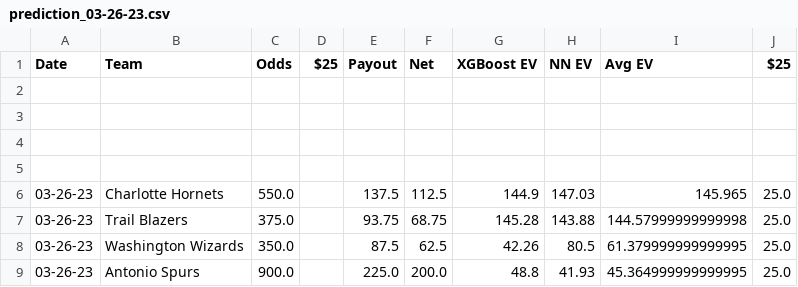
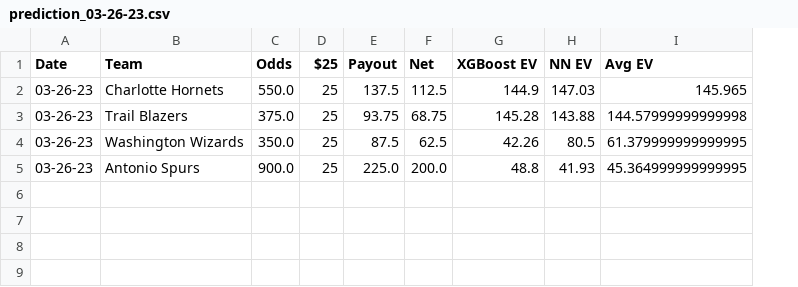
Before and after one commit to globalm4cro/NBAML-betting, a CSV file: prediction_03-26-23.csv, drawn as a sheet; removed rows and columns are numbered as before the commit, all else as after; the diff names each change by its address in the sheet, - before the commit and + after, or states it on an @@ line.

Commit message:
Update prediction_03-26-23.csv

```diff
--- a/prediction_03-26-23.csv
+++ b/prediction_03-26-23.csv
-column J ($25), rows 6-9: all 25.0
-row 2: (empty)
-row 3: (empty)
-row 4: (empty)
-row 5: (empty)
-D2:D5 ($25): (empty)
+D2:D5 ($25): 25
```
